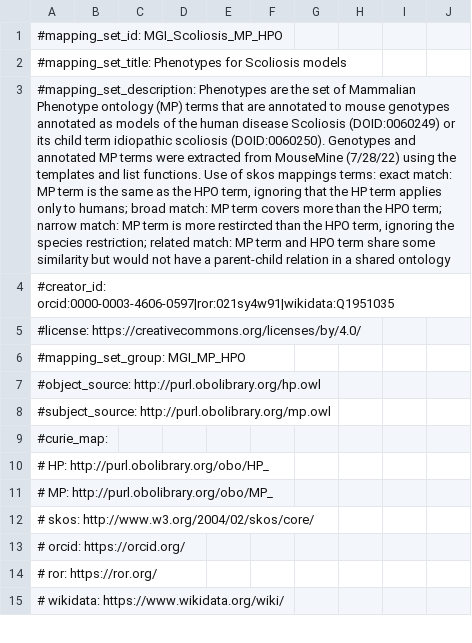
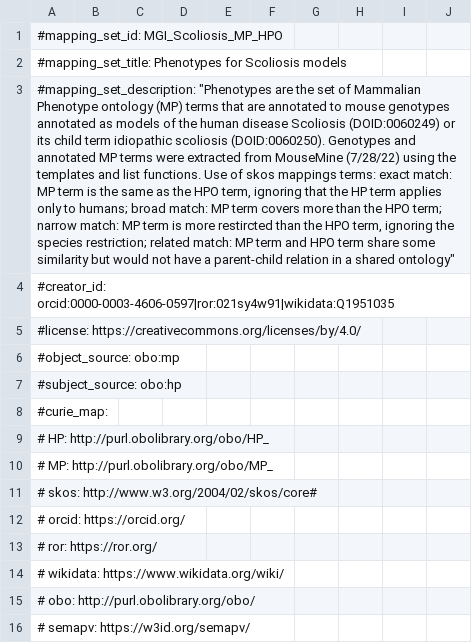
Before and after one commit to mapping-commons/mh_mapping_initiative, a TSV file: mappings/hp_mp_scoliosis_mgi.sssom.tsv, drawn as a sheet; only a part is shown; removed rows and columns are numbered as before the commit, all else as after; the diff covers the shown part only; the diff names each change by its address in the sheet, - before the commit and + after, or states it on an @@ line.

Commit message:
Update MP HP mappings to be legal SSSOM

```diff
--- a/mappings/hp_mp_scoliosis_mgi.sssom.tsv
+++ b/mappings/hp_mp_scoliosis_mgi.sssom.tsv
-A3: #mapping_set_description: Phenotypes are the set of Mammalian Phenotype ontology (MP) terms that are annotated to mouse genotypes annotated as models of the human disease Scoliosis (DOID:0060249) or its child term idiopathic scoliosis (DOID:0060250). Genotypes and annotated MP terms were extracted from MouseMine (7/28/22) using the templates and list functions. Use of skos mappings terms: exact match: MP term is the same as the HPO term, ignoring that the HP term applies only to humans; broad match: MP term covers more than the HPO term; narrow match: MP term is more restircted than the HPO term, ignoring the species restriction; related match: MP term and HPO term share some similarity but would not have a parent-child relation in a shared ontology
+A3: #mapping_set_description: "Phenotypes are the set of Mammalian Phenotype ontology (MP) terms that are annotated to mouse genotypes annotated as models of the human disease Scoliosis (DOID:0060249) or its child term idiopathic scoliosis (DOID:0060250). Genotypes and annotated MP terms were extracted from MouseMine (7/28/22) using the templates and list functions. Use of skos mappings terms: exact match: MP term is the same as the HPO term, ignoring that the HP term applies only to humans; broad match: MP term covers more than the HPO term; narrow match: MP term is more restircted than the HPO term, ignoring the species restriction; related match: MP term and HPO term share some similarity but would not have a parent-child relation in a shared ontology"
-A6: #mapping_set_group: MGI_MP_HPO
+A6: #object_source: obo:mp
-A7: #object_source: http://purl.obolibrary.org/hp.owl
+A7: #subject_source: obo:hp
-row 8: #subject_source: http://purl.obolibrary.org/mp.owl
-A11: # skos: http://www.w3.org/2004/02/skos/core/
+A11: # skos: http://www.w3.org/2004/02/skos/core#
+row 15: # obo: http://purl.obolibrary.org/obo/
+row 16: # semapv: https://w3id.org/semapv/
```
Also changed, not shown: 1 removed row and 175 edited cells elsewhere in this file, 2 other files.
